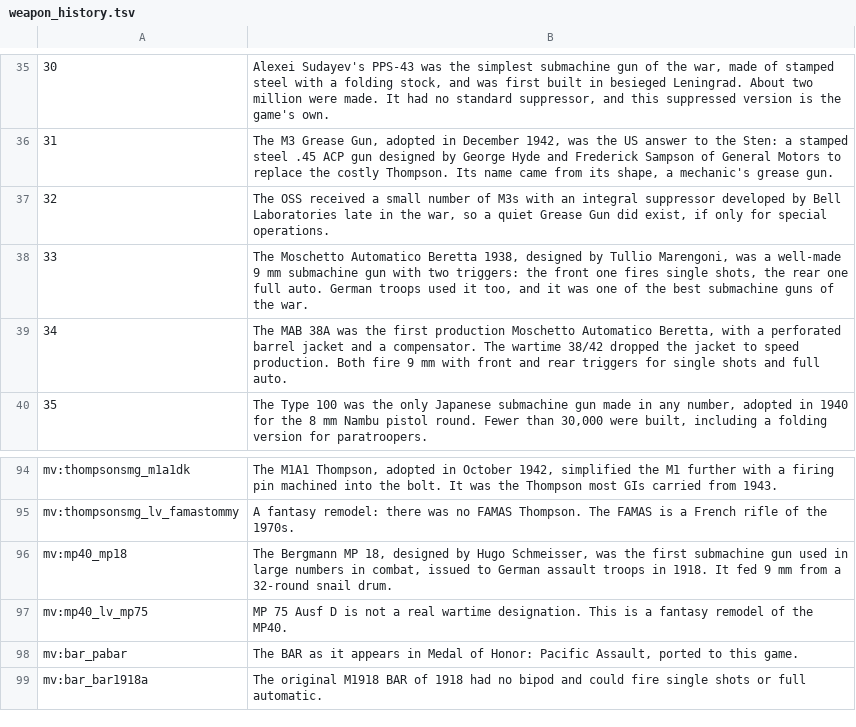
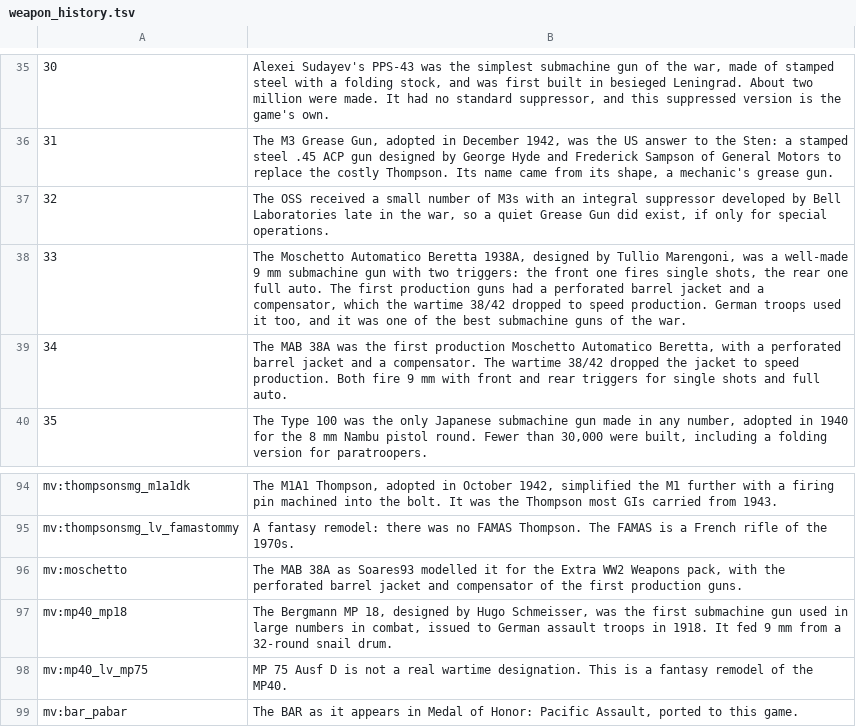
Before and after one commit to MOHCoopTrilogy/releases, a TSV file: docs/tools/weapon_history.tsv, drawn as a sheet; only a part is shown, gaps mark what is left out; the shorter side is filled out with more unchanged rows.

```diff
--- a/docs/tools/weapon_history.tsv
+++ b/docs/tools/weapon_history.tsv
@@ -37,3 +37,3 @@
 32	The OSS received a small number of M3s with an integral suppressor developed by Bell Laboratories late in the war, so a quiet Grease Gun did exist, if only for special operations.
-33	The Moschetto Automatico Beretta 1938, designed by Tullio Marengoni, was a well-made 9 mm submachine gun with two triggers: the front one fires single shots, the rear one full auto. German troops used it too, and it was one of the best submachine guns of the war.
+33	The Moschetto Automatico Beretta 1938A, designed by Tullio Marengoni, was a well-made 9 mm submachine gun with two triggers: the front one fires single shots, the rear one full auto. The first production guns had a perforated barrel jacket and a compensator, which the wartime 38/42 dropped to speed production. German troops used it too, and it was one of the best submachine guns of the war.
 34	The MAB 38A was the first production Moschetto Automatico Beretta, with a perforated barrel jacket and a compensator. The wartime 38/42 dropped the jacket to speed production. Both fire 9 mm with front and rear triggers for single shots and full auto.
@@ -95,2 +95,3 @@ mv:thompsonsmg_m1a1dk	The M1A1 Thompson, adopted in October 1942, simplified the
 mv:thompsonsmg_lv_famastommy	A fantasy remodel: there was no FAMAS Thompson. The FAMAS is a French rifle of the 1970s.
+mv:moschetto	The MAB 38A as Soares93 modelled it for the Extra WW2 Weapons pack, with the perforated barrel jacket and compensator of the first production guns.
 mv:mp40_mp18	The Bergmann MP 18, designed by Hugo Schmeisser, was the first submachine gun used in large numbers in combat, issued to German assault troops in 1918. It fed 9 mm from a 32-round snail drum.
```
Also changed, not shown: docs/tools/armory_stats.tsv, docs/tools/loadout_weapons.tsv, 30 other files.
